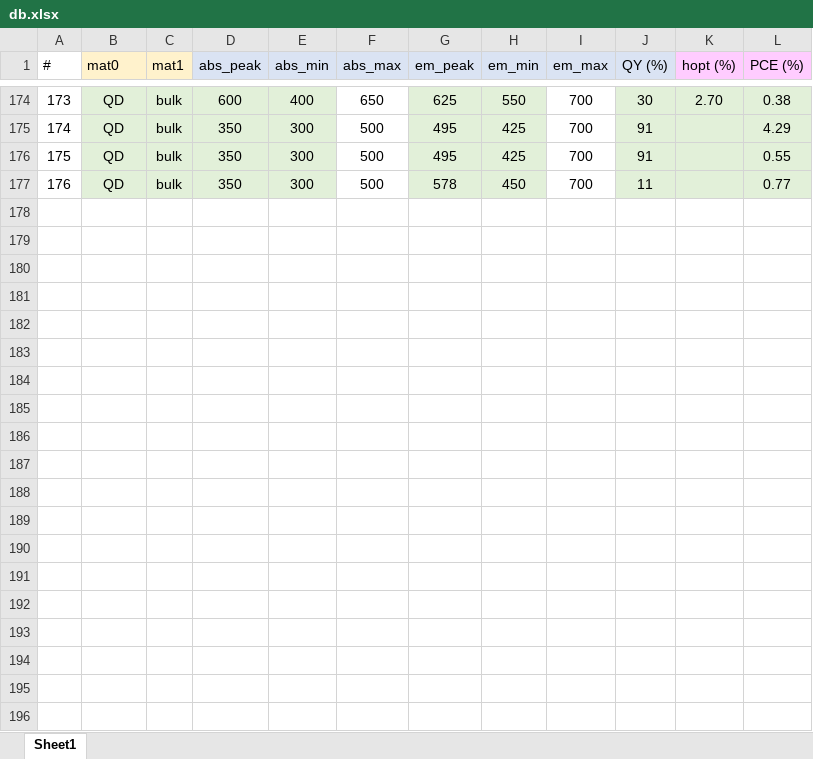
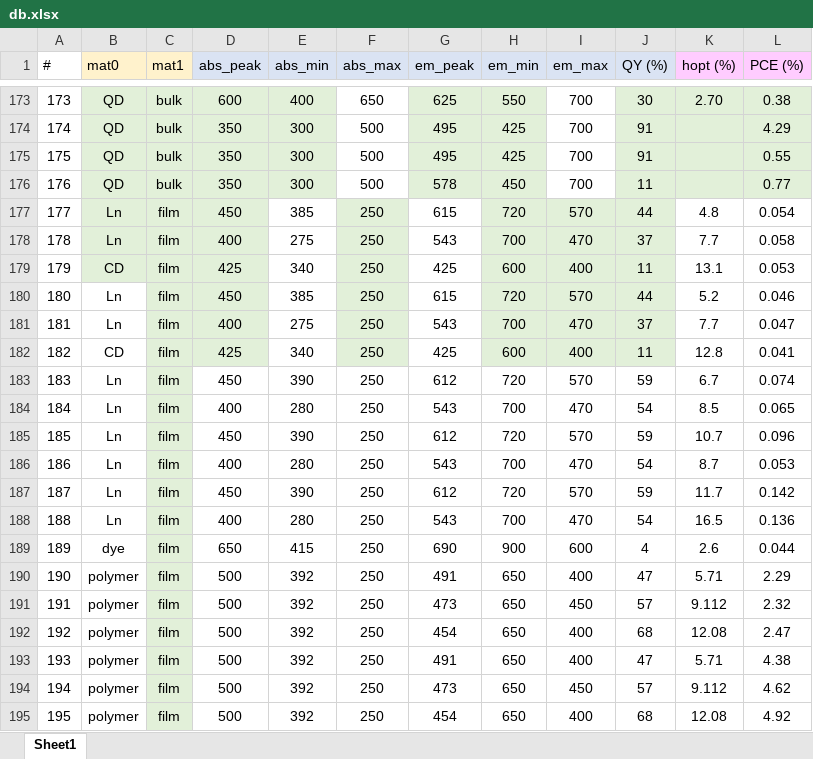
Before and after one commit to mariolpantunes/sunlight-harvesting-energy-conversion, an Excel workbook: db.xlsx, sheet Sheet1, drawn as a sheet; only a part is shown, gaps mark what is left out; values as stored, in another font and other column widths than the file's, no borders; conditional formats not drawn; the diff covers the shown part only; the diff names each change by its address in the sheet, - before the commit and + after, or states it on an @@ line.

```diff
--- a/db.xlsx (sheet Sheet1)
+++ b/db.xlsx (sheet Sheet1)
+row 177: 177 | Ln | film | 450 | 385 | 250 | 615 | 720 | 570 | 44 | 4.8 | 0.054
+row 178: 178 | Ln | film | 400 | 275 | 250 | 543 | 700 | 470 | 37 | 7.7 | 0.058
+row 179: 179 | CD | film | 425 | 340 | 250 | 425 | 600 | 400 | 11 | 13.1 | 0.053
+row 180: 180 | Ln | film | 450 | 385 | 250 | 615 | 720 | 570 | 44 | 5.2 | 0.046
+row 181: 181 | Ln | film | 400 | 275 | 250 | 543 | 700 | 470 | 37 | 7.7 | 0.047
+row 182: 182 | CD | film | 425 | 340 | 250 | 425 | 600 | 400 | 11 | 12.8 | 0.041
+row 183: 183 | Ln | film | 450 | 390 | 250 | 612 | 720 | 570 | 59 | 6.7 | 0.074
+row 184: 184 | Ln | film | 400 | 280 | 250 | 543 | 700 | 470 | 54 | 8.5 | 0.065
+row 185: 185 | Ln | film | 450 | 390 | 250 | 612 | 720 | 570 | 59 | 10.7 | 0.096
+row 186: 186 | Ln | film | 400 | 280 | 250 | 543 | 700 | 470 | 54 | 8.7 | 0.053
+row 187: 187 | Ln | film | 450 | 390 | 250 | 612 | 720 | 570 | 59 | 11.7 | 0.142
+row 188: 188 | Ln | film | 400 | 280 | 250 | 543 | 700 | 470 | 54 | 16.5 | 0.136
+row 189: 189 | dye | film | 650 | 415 | 250 | 690 | 900 | 600 | 4 | 2.6 | 0.044
+row 190: 190 | polymer | film | 500 | 392 | 250 | 491 | 650 | 400 | 47 | 5.71 | 2.29
+row 191: 191 | polymer | film | 500 | 392 | 250 | 473 | 650 | 450 | 57 | 9.112 | 2.32
+row 192: 192 | polymer | film | 500 | 392 | 250 | 454 | 650 | 400 | 68 | 12.08 | 2.47
+row 193: 193 | polymer | film | 500 | 392 | 250 | 491 | 650 | 400 | 47 | 5.71 | 4.38
+row 194: 194 | polymer | film | 500 | 392 | 250 | 473 | 650 | 450 | 57 | 9.112 | 4.62
+row 195: 195 | polymer | film | 500 | 392 | 250 | 454 | 650 | 400 | 68 | 12.08 | 4.92
```
Also changed, not shown: 8 added rows, 1 removed row, 2 edited cells and row numbers in column A elsewhere in this sheet, formulas that keep their value, 4 other files.
